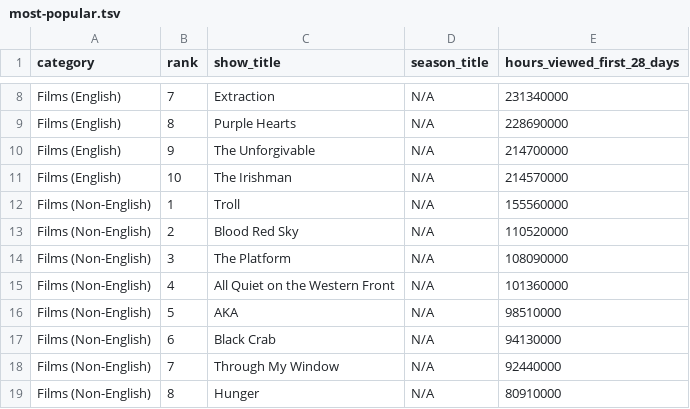
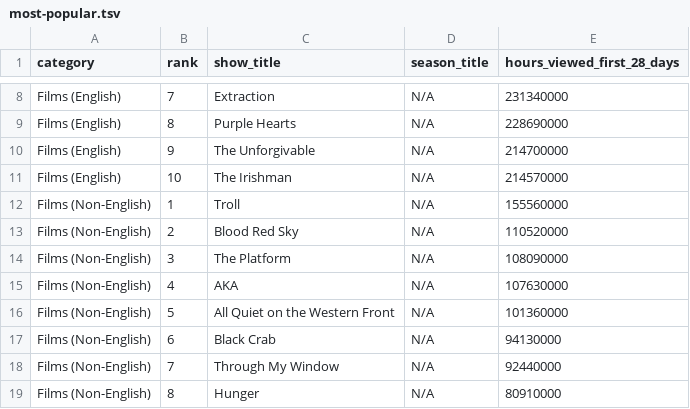
Before and after one commit to dbready/netflix_top10, a TSV file: most-popular.tsv, drawn as a sheet; only a part is shown, gaps mark what is left out.

```diff
--- a/most-popular.tsv
+++ b/most-popular.tsv
@@ -14,4 +14,4 @@ Films (Non-English)	2	Blood Red Sky	N/A	110520000
 Films (Non-English)	3	The Platform	N/A	108090000
-Films (Non-English)	4	All Quiet on the Western Front	N/A	101360000
-Films (Non-English)	5	AKA	N/A	98510000
+Films (Non-English)	4	AKA	N/A	107630000
+Films (Non-English)	5	All Quiet on the Western Front	N/A	101360000
 Films (Non-English)	6	Black Crab	N/A	94130000
```
Also changed, not shown: all-weeks-global.tsv.
